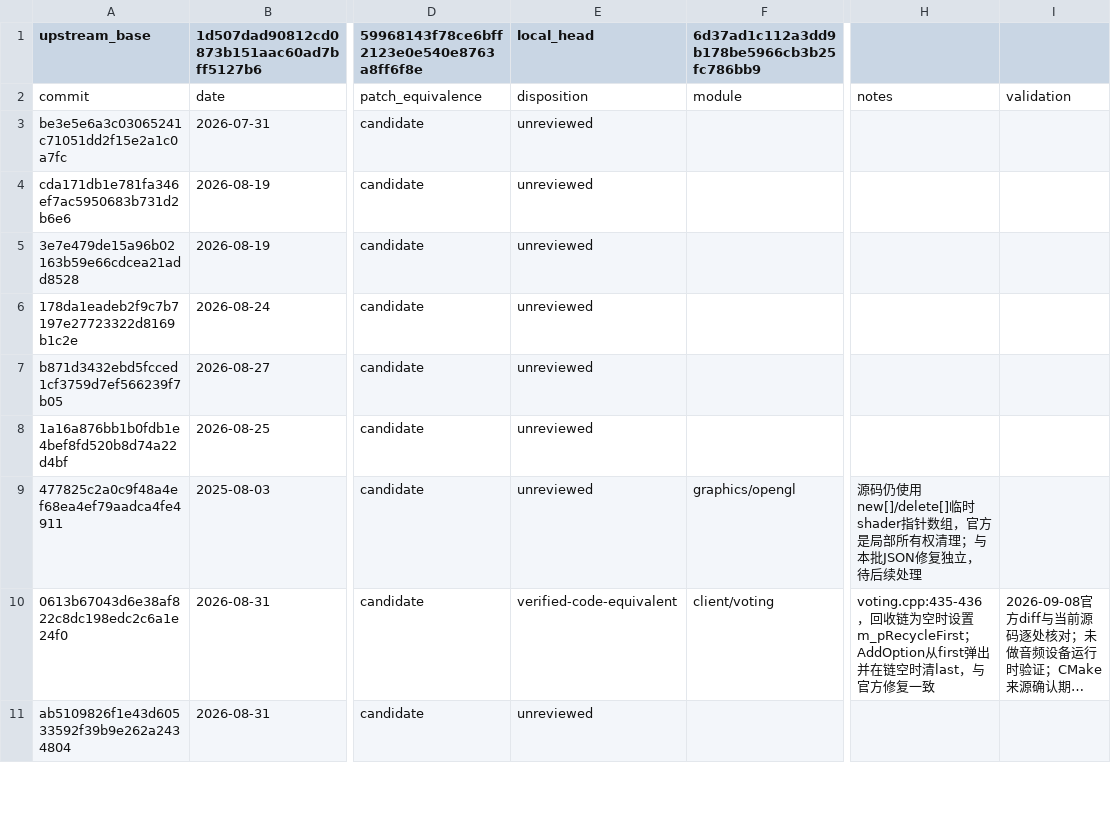
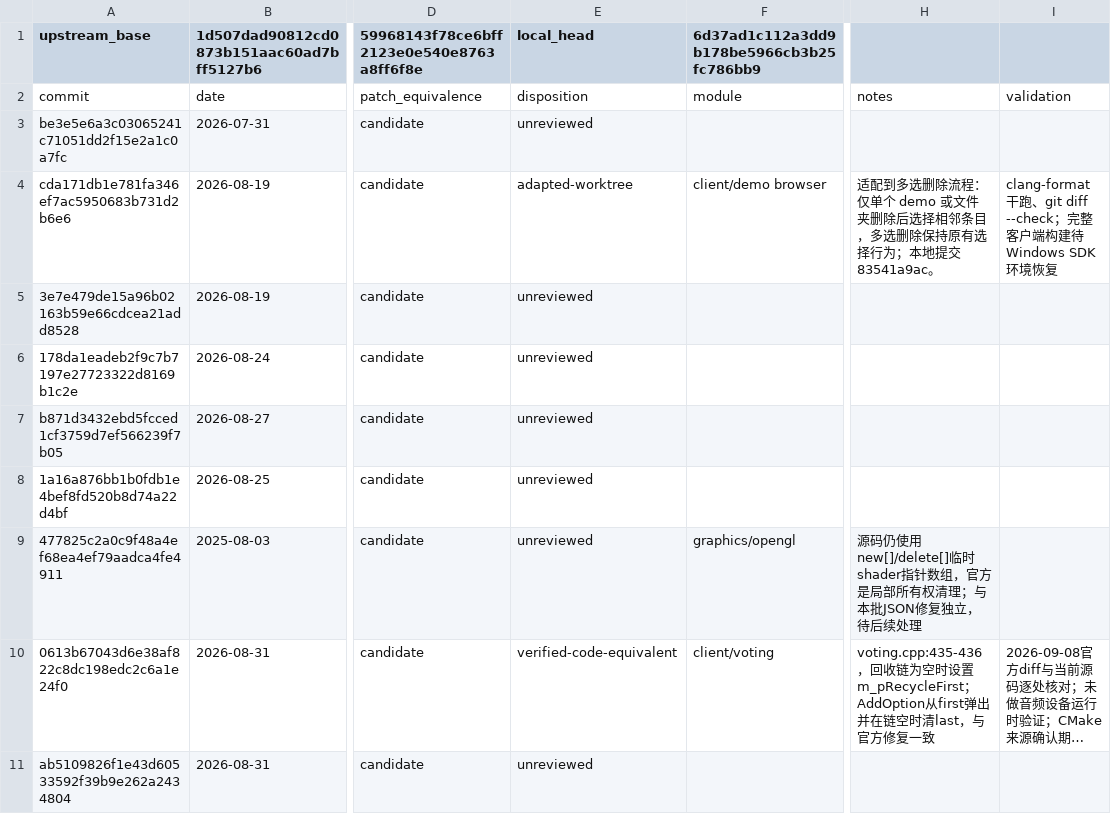
Before and after one commit to wuqie-xuanzhao/QmClient, a TSV file: docs/superpowers/plans/2026-09-08-DDNet新增提交台账.tsv, drawn as a sheet; only a part is shown, gaps mark what is left out; long unchanged cells end in …; the diff names each change by its address in the sheet, - before the commit and + after, or states it on an @@ line.

Commit message:
docs(sync): 回填 demo 删除提交台账
记录 cda171db1 已按多选删除结构适配到本地提交 83541a9ac，并保留构建验证缺口。

```diff
--- a/docs/superpowers/plans/2026-09-08-DDNet新增提交台账.tsv
+++ b/docs/superpowers/plans/2026-09-08-DDNet新增提交台账.tsv
-E4 (local_head): unreviewed
+E4 (local_head): adapted-worktree
-F4: (empty)
+F4: client/demo browser
-H4: (empty)
+H4: 适配到多选删除流程：仅单个 demo 或文件夹删除后选择相邻条目，多选删除保持原有选择行为；本地提交 83541a9ac。
-I4: (empty)
+I4: clang-format 干跑、git diff --check；完整客户端构建待 Windows SDK 环境恢复
```
